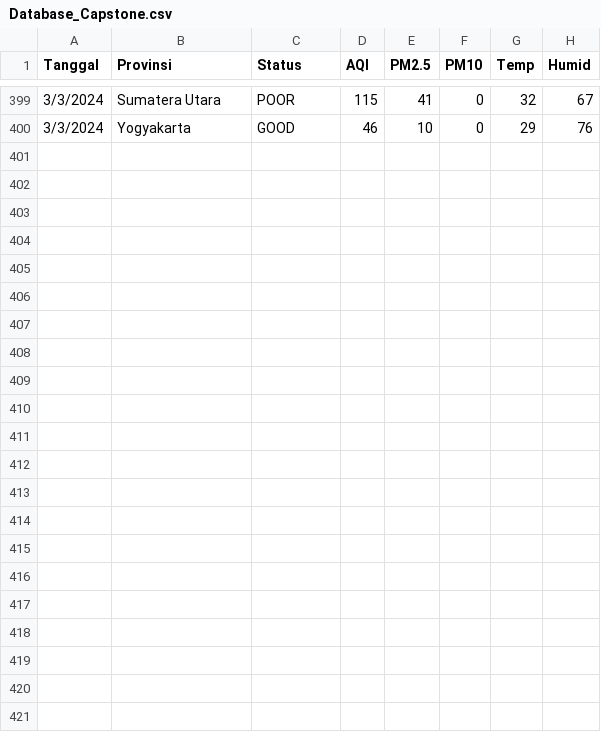
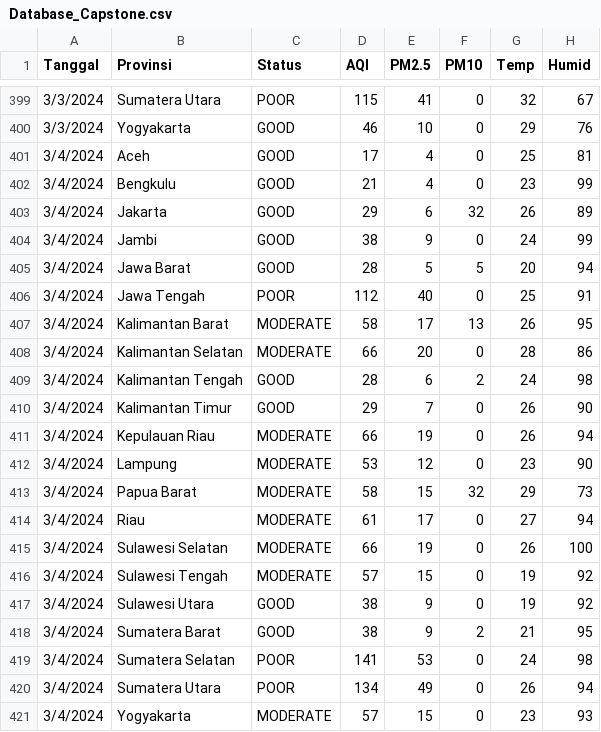
Before and after one commit to FHardian12/AQI_Dashboard, a CSV file: Database_Capstone.csv, drawn as a sheet; only a part is shown, gaps mark what is left out; the diff names each change by its address in the sheet, - before the commit and + after, or states it on an @@ line.

Commit message:
Database_Capstone.csv

```diff
--- a/Database_Capstone.csv
+++ b/Database_Capstone.csv
+row 401: 3/4/2024 | Aceh | GOOD | 17 | 4 | 0 | 25 | 81
+row 402: 3/4/2024 | Bengkulu | GOOD | 21 | 4 | 0 | 23 | 99
+row 403: 3/4/2024 | Jakarta | GOOD | 29 | 6 | 32 | 26 | 89
+row 404: 3/4/2024 | Jambi | GOOD | 38 | 9 | 0 | 24 | 99
+row 405: 3/4/2024 | Jawa Barat | GOOD | 28 | 5 | 5 | 20 | 94
+row 406: 3/4/2024 | Jawa Tengah | POOR | 112 | 40 | 0 | 25 | 91
+row 407: 3/4/2024 | Kalimantan Barat | MODERATE | 58 | 17 | 13 | 26 | 95
+row 408: 3/4/2024 | Kalimantan Selatan | MODERATE | 66 | 20 | 0 | 28 | 86
+row 409: 3/4/2024 | Kalimantan Tengah | GOOD | 28 | 6 | 2 | 24 | 98
+row 410: 3/4/2024 | Kalimantan Timur | GOOD | 29 | 7 | 0 | 26 | 90
+row 411: 3/4/2024 | Kepulauan Riau | MODERATE | 66 | 19 | 0 | 26 | 94
+row 412: 3/4/2024 | Lampung | MODERATE | 53 | 12 | 0 | 23 | 90
+row 413: 3/4/2024 | Papua Barat | MODERATE | 58 | 15 | 32 | 29 | 73
+row 414: 3/4/2024 | Riau | MODERATE | 61 | 17 | 0 | 27 | 94
+row 415: 3/4/2024 | Sulawesi Selatan | MODERATE | 66 | 19 | 0 | 26 | 100
+row 416: 3/4/2024 | Sulawesi Tengah | MODERATE | 57 | 15 | 0 | 19 | 92
+row 417: 3/4/2024 | Sulawesi Utara | GOOD | 38 | 9 | 0 | 19 | 92
+row 418: 3/4/2024 | Sumatera Barat | GOOD | 38 | 9 | 2 | 21 | 95
+row 419: 3/4/2024 | Sumatera Selatan | POOR | 141 | 53 | 0 | 24 | 98
+row 420: 3/4/2024 | Sumatera Utara | POOR | 134 | 49 | 0 | 26 | 94
+row 421: 3/4/2024 | Yogyakarta | MODERATE | 57 | 15 | 0 | 23 | 93
```
